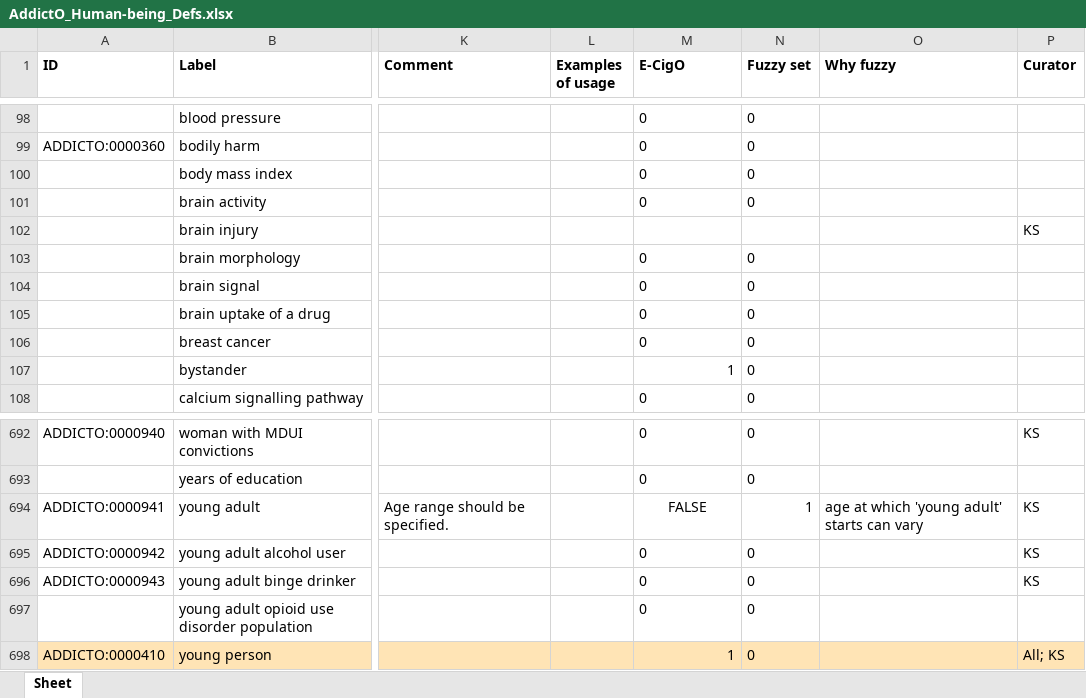
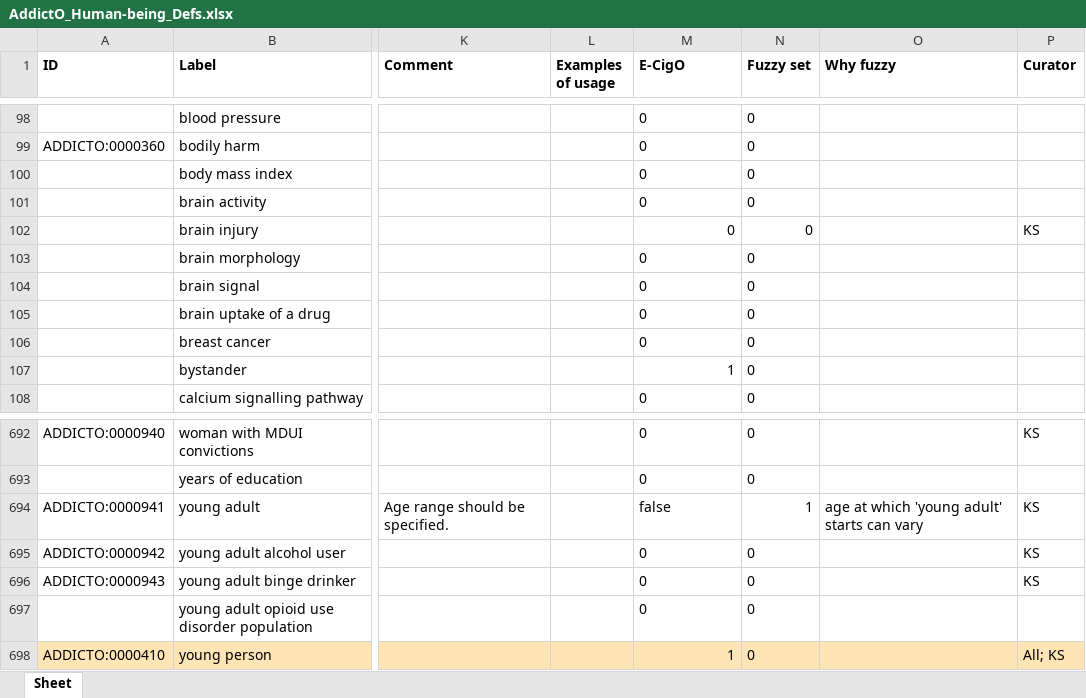
Before and after one commit to addicto-org/addiction-ontology, an Excel workbook: inputs/AddictO_Human-being_Defs.xlsx, sheet Sheet, drawn as a sheet; only a part is shown, gaps mark what is left out; values as stored, in another font and other column widths than the file's, no borders; the diff covers the shown part only; the diff names each change by its address in the sheet, - before the commit and + after, or states it on an @@ line.

```diff
--- a/inputs/AddictO_Human-being_Defs.xlsx (sheet Sheet)
+++ b/inputs/AddictO_Human-being_Defs.xlsx (sheet Sheet)
-M102 (E-CigO): (empty)
+M102 (E-CigO): 0
-N102 (Fuzzy set): (empty)
+N102 (Fuzzy set): 0
-M694 (E-CigO): FALSE
+M694 (E-CigO): false
-M694 alignment: center
+M694 alignment: left
```
Also changed, not shown: 7 edited cells and cell formats elsewhere in this sheet.
